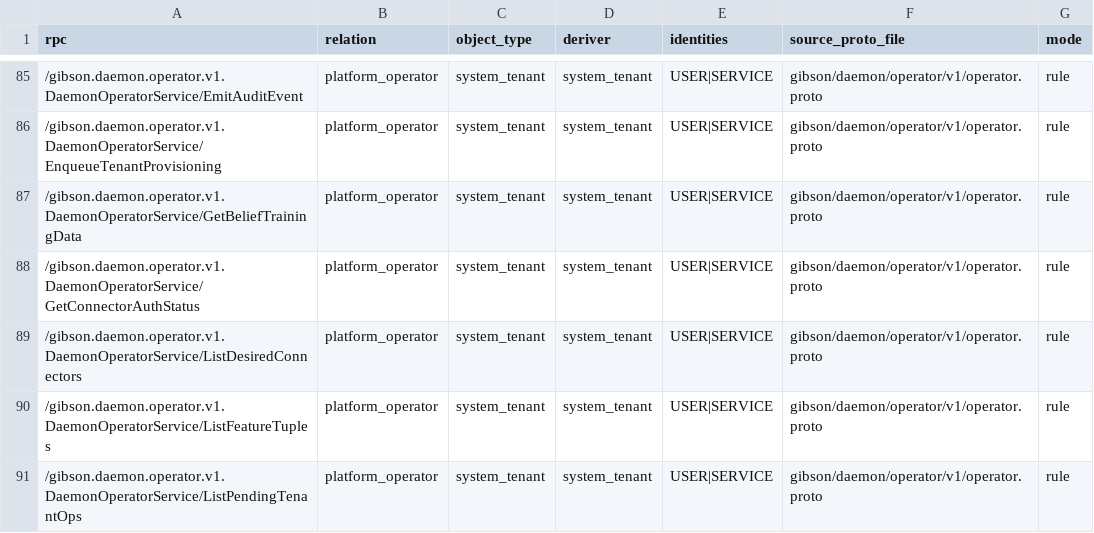
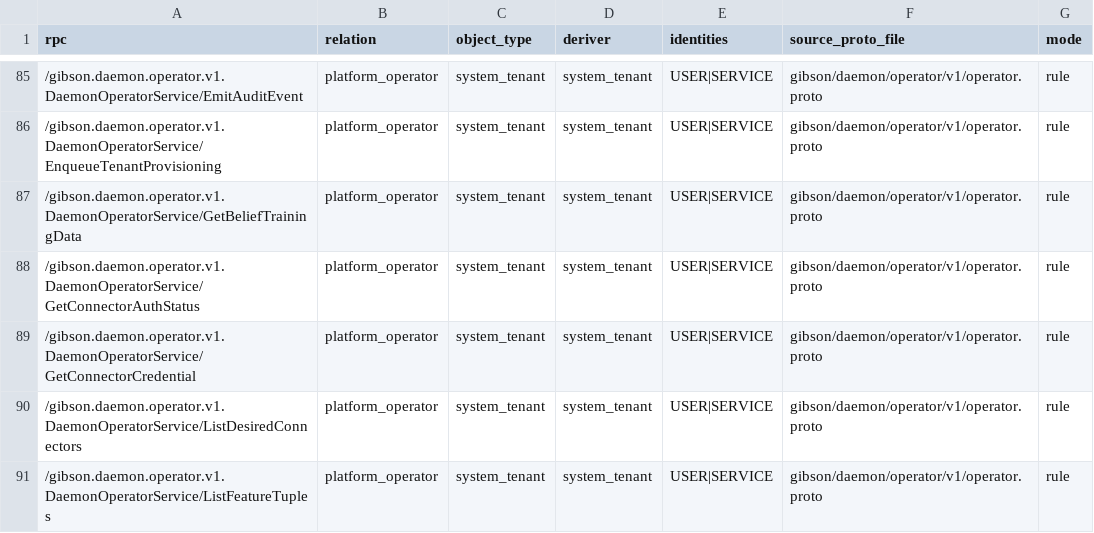
Before and after one commit to zeroroot-ai/gibson, a CSV file: internal/platform/authz/registry/audit.csv, drawn as a sheet; only a part is shown, gaps mark what is left out; the shorter side is filled out with more unchanged rows.

```diff
--- a/internal/platform/authz/registry/audit.csv
+++ b/internal/platform/authz/registry/audit.csv
@@ -88,2 +88,3 @@ rpc,relation,object_type,deriver,identities,source_proto_file,mode
 /gibson.daemon.operator.v1.DaemonOperatorService/GetConnectorAuthStatus,platform_operator,system_tenant,system_tenant,USER|SERVICE,gibson/daemon/operator/v1/operator.proto,rule
+/gibson.daemon.operator.v1.DaemonOperatorService/GetConnectorCredential,platform_operator,system_tenant,system_tenant,USER|SERVICE,gibson/daemon/operator/v1/operator.proto,rule
 /gibson.daemon.operator.v1.DaemonOperatorService/ListDesiredConnectors,platform_operator,system_tenant,system_tenant,USER|SERVICE,gibson/daemon/operator/v1/operator.proto,rule
```
Also changed, not shown: 25 other files.
